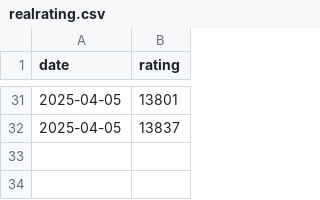
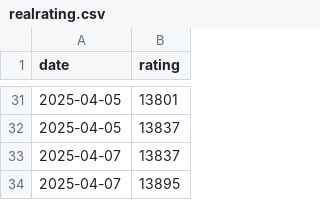
Before and after one commit to WiIIiamWei/maimai-scores, a CSV file: history/realrating.csv, drawn as a sheet; only a part is shown, gaps mark what is left out; the diff names each change by its address in the sheet, - before the commit and + after, or states it on an @@ line.

```diff
--- a/history/realrating.csv
+++ b/history/realrating.csv
+row 33: 2025-04-07 | 13837
+row 34: 2025-04-07 | 13895
```
Also changed, not shown: 3 other files.
